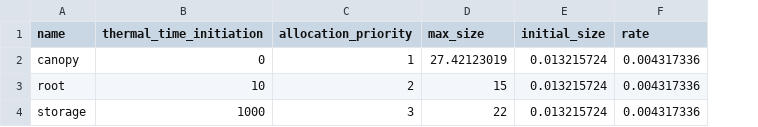
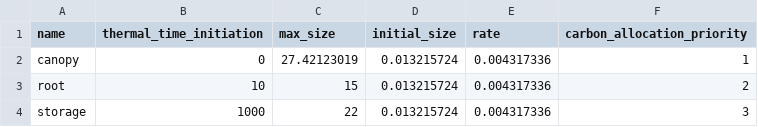
Before and after one commit to Seji-jam/Minimum_Plant_Model, a CSV file: model input files/resource_pools_3RPs.csv, drawn as a sheet; removed rows and columns are numbered as before the commit, all else as after; the diff names each change by its address in the sheet, - before the commit and + after, or states it on an @@ line.

Commit message:
updated RP files
specifies that allocation priority is for carbon

```diff
--- a/model input files/resource_pools_3RPs.csv
+++ b/model input files/resource_pools_3RPs.csv
-column C (allocation_priority), rows 2-4: 1 | 2 | 3
+column F (carbon_allocation_priority), rows 2-4: 1 | 2 | 3
```
Also changed, not shown: 3 other files.
